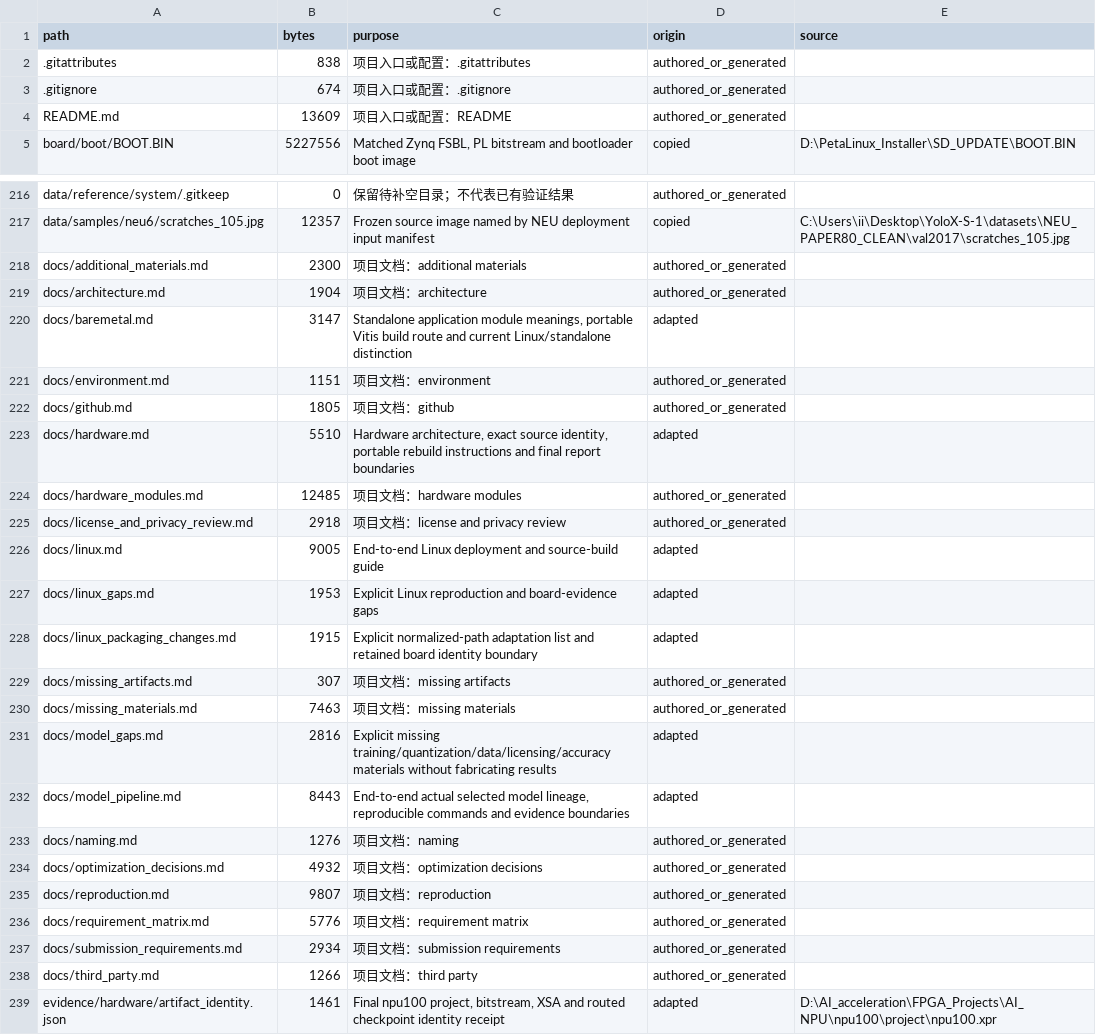
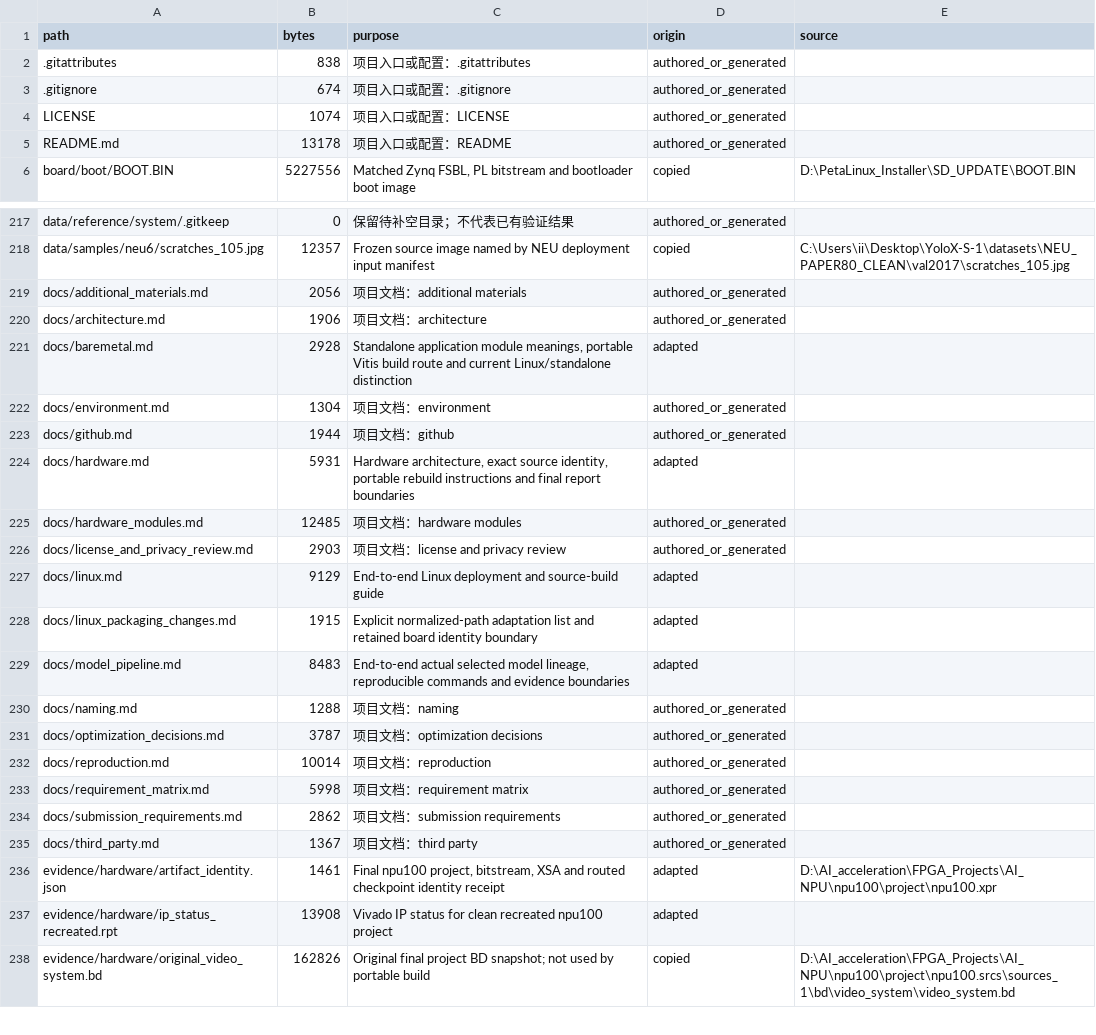
Before and after one commit to linsen0323-sketch/AI-NPU, a CSV file: manifests/file_catalog.csv, drawn as a sheet; only a part is shown, gaps mark what is left out; the shorter side is filled out with more unchanged rows; the diff covers the shown part only.

```diff
--- a/manifests/file_catalog.csv
+++ b/manifests/file_catalog.csv
@@ -3,3 +3,4 @@
 .gitignore,674,项目入口或配置：.gitignore,authored_or_generated,
-README.md,13609,项目入口或配置：README,authored_or_generated,
+LICENSE,1074,项目入口或配置：LICENSE,authored_or_generated,
+README.md,13178,项目入口或配置：README,authored_or_generated,
 board/boot/BOOT.BIN,5227556,"Matched Zynq FSBL, PL bitstream and bootloader boot image",copied,D:\PetaLinux_Installer\SD_UPDATE\BOOT.BIN
@@ -217,23 +218,19 @@ data/reference/system/.gitkeep,0,保留待补空目录；不代表已有验证
 data/samples/neu6/scratches_105.jpg,12357,Frozen source image named by NEU deployment input manifest,copied,C:\Users\ii\Desktop\YoloX-S-1\datasets\NEU_PAPER80_CLEAN\val2017\scratches_105.jpg
-docs/additional_materials.md,2300,项目文档：additional materials,authored_or_generated,
-docs/architecture.md,1904,项目文档：architecture,authored_or_generated,
-docs/baremetal.md,3147,"Standalone application module meanings, portable Vitis build route and current Linux/standalone distinction",adapted,
-docs/environment.md,1151,项目文档：environment,authored_or_generated,
-docs/github.md,1805,项目文档：github,authored_or_generated,
-docs/hardware.md,5510,"Hardware architecture, exact source identity, portable rebuild instructions and final report boundaries",adapted,
+docs/additional_materials.md,2056,项目文档：additional materials,authored_or_generated,
+docs/architecture.md,1906,项目文档：architecture,authored_or_generated,
+docs/baremetal.md,2928,"Standalone application module meanings, portable Vitis build route and current Linux/standalone distinction",adapted,
+docs/environment.md,1304,项目文档：environment,authored_or_generated,
+docs/github.md,1944,项目文档：github,authored_or_generated,
+docs/hardware.md,5931,"Hardware architecture, exact source identity, portable rebuild instructions and final report boundaries",adapted,
 docs/hardware_modules.md,12485,项目文档：hardware modules,authored_or_generated,
-docs/license_and_privacy_review.md,2918,项目文档：license and privacy review,authored_or_generated,
-docs/linux.md,9005,End-to-end Linux deployment and source-build guide,adapted,
-docs/linux_gaps.md,1953,Explicit Linux reproduction and board-evidence gaps,adapted,
+docs/license_and_privacy_review.md,2903,项目文档：license and privacy review,authored_or_generated,
+docs/linux.md,9129,End-to-end Linux deployment and source-build guide,adapted,
 docs/linux_packaging_changes.md,1915,Explicit normalized-path adaptation list and retained board identity boundary,adapted,
-docs/missing_artifacts.md,307,项目文档：missing artifacts,authored_or_generated,
-docs/missing_materials.md,7463,项目文档：missing materials,authored_or_generated,
-docs/model_gaps.md,2816,Explicit missing training/quantization/data/licensing/accuracy materials without fabricating results,adapted,
-docs/model_pipeline.md,8443,"End-to-end actual selected model lineage, reproducible commands and evidence boundaries",adapted,
-docs/naming.md,1276,项目文档：naming,authored_or_generated,
-docs/optimization_decisions.md,4932,项目文档：optimization decisions,authored_or_generated,
-docs/reproduction.md,9807,项目文档：reproduction,authored_or_generated,
-docs/requirement_matrix.md,5776,项目文档：requirement matrix,authored_or_generated,
-docs/submission_requirements.md,2934,项目文档：submission requirements,authored_or_generated,
-docs/third_party.md,1266,项目文档：third party,authored_or_generated,
+docs/model_pipeline.md,8483,"End-to-end actual selected model lineage, reproducible commands and evidence boundaries",adapted,
+docs/naming.md,1288,项目文档：naming,authored_or_generated,
+docs/optimization_decisions.md,3787,项目文档：optimization decisions,authored_or_generated,
+docs/reproduction.md,10014,项目文档：reproduction,authored_or_generated,
+docs/requirement_matrix.md,5998,项目文档：requirement matrix,authored_or_generated,
+docs/submission_requirements.md,2862,项目文档：submission requirements,authored_or_generated,
+docs/third_party.md,1367,项目文档：third party,authored_or_generated,
 evidence/hardware/artifact_identity.json,1461,"Final npu100 project, bitstream, XSA and routed checkpoint identity receipt",adapted,D:\AI_acceleration\FPGA_Projects\AI_NPU\npu100\project\npu100.xpr
```
Also changed, not shown: 3 added rows and 11 edited cells elsewhere in this file, 36 other files.
